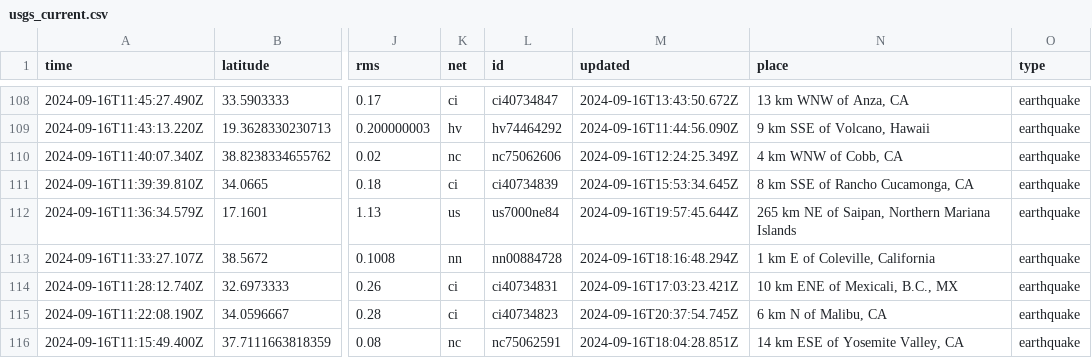
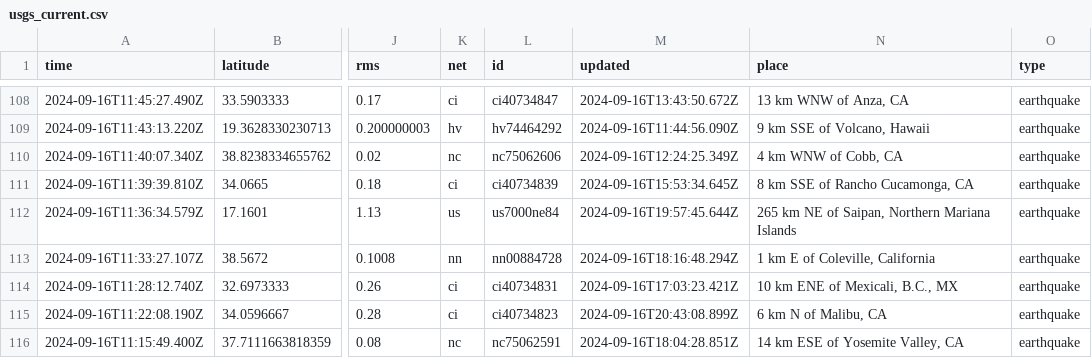
Before and after one commit to HowardTan-repo/demo-github-actions, a CSV file: usgs_current.csv, drawn as a sheet; only a part is shown, gaps mark what is left out; the diff covers the shown part only; the diff names each change by its address in the sheet, - before the commit and + after, or states it on an @@ line.

```diff
--- a/usgs_current.csv
+++ b/usgs_current.csv
-M115 (updated): 2024-09-16T20:37:54.745Z
+M115 (updated): 2024-09-16T20:43:08.899Z
```
Also changed, not shown: 1 added row, 4 removed rows and 17 edited cells elsewhere in this file.
